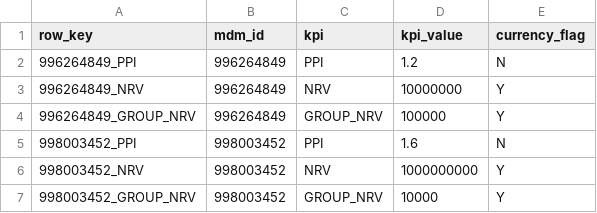
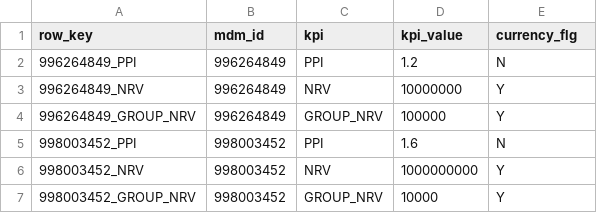
Before and after one commit to XI754-AbhishekDalakoti/yes-genie-testautomation, a CSV file: yes-genie-testautomation-GenieDataCreation/data_file/kpi.csv, drawn as a sheet.

Commit message:
UAT data issue fix

```diff
--- a/yes-genie-testautomation-GenieDataCreation/data_file/kpi.csv
+++ b/yes-genie-testautomation-GenieDataCreation/data_file/kpi.csv
@@ -1,2 +1,2 @@
-row_key|mdm_id|kpi|kpi_value|currency_flag
+row_key|mdm_id|kpi|kpi_value|currency_flg
 996264849_PPI|996264849|PPI|1.2|N
```
Also changed, not shown: 1 other file.
